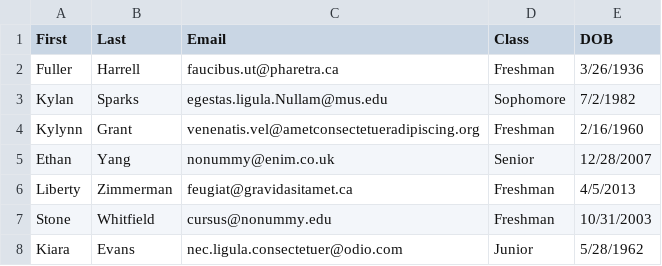
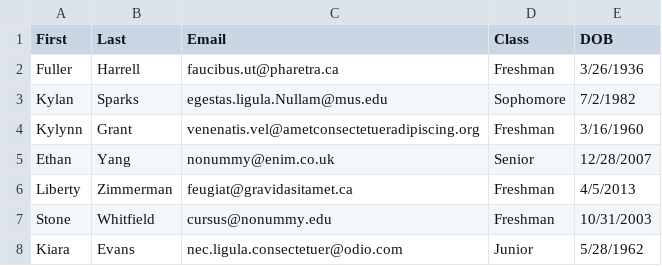
Before and after one commit to acortezrose/project1, a CSV file: P1DataB2.csv (was P1DataB.csv), drawn as a sheet; only a part is shown.

Commit message:
new data b file

```diff
--- a/P1DataB.csv
+++ b/P1DataB2.csv
@@ -3,3 +3,3 @@ Fuller,Harrell,faucibus.ut@pharetra.ca,Freshman,3/26/1936
 Kylan,Sparks,egestas.ligula.Nullam@mus.edu,Sophomore,7/2/1982
-Kylynn,Grant,venenatis.vel@ametconsectetueradipiscing.org,Freshman,2/16/1960
+Kylynn,Grant,venenatis.vel@ametconsectetueradipiscing.org,Freshman,3/16/1960
 Ethan,Yang,nonummy@enim.co.uk,Senior,12/28/2007
```
